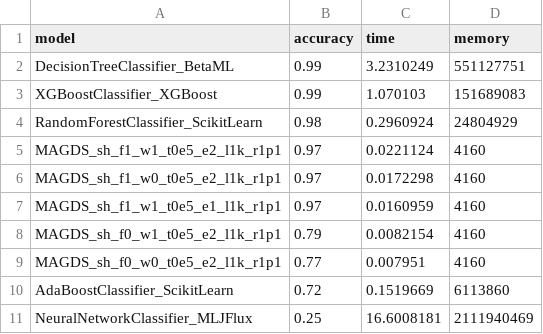
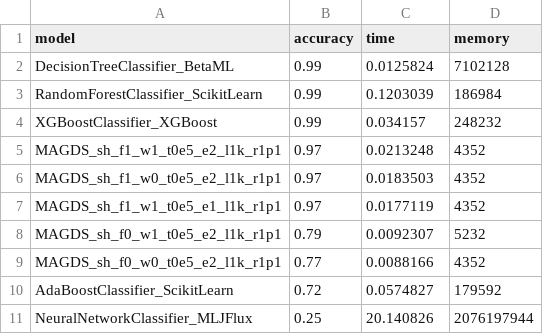
Before and after one commit to danbulnet/witchnet, a CSV file: benchmark/WitchnetBenchmark.jl/benchmark/penguin/penguin_classify_species.csv, drawn as a sheet.

Commit message:
refactor benchmarks

```diff
--- a/benchmark/WitchnetBenchmark.jl/benchmark/penguin/penguin_classify_species.csv
+++ b/benchmark/WitchnetBenchmark.jl/benchmark/penguin/penguin_classify_species.csv
@@ -1,11 +1,11 @@
 model,accuracy,time,memory
-DecisionTreeClassifier_BetaML,0.99,3.2310249,551127751
-XGBoostClassifier_XGBoost,0.99,1.070103,151689083
-RandomForestClassifier_ScikitLearn,0.98,0.2960924,24804929
-MAGDS_sh_f1_w1_t0e5_e2_l1k_r1p1,0.97,0.0221124,4160
-MAGDS_sh_f1_w0_t0e5_e2_l1k_r1p1,0.97,0.0172298,4160
-MAGDS_sh_f1_w1_t0e5_e1_l1k_r1p1,0.97,0.0160959,4160
-MAGDS_sh_f0_w1_t0e5_e2_l1k_r1p1,0.79,0.0082154,4160
-MAGDS_sh_f0_w0_t0e5_e2_l1k_r1p1,0.77,0.007951,4160
-AdaBoostClassifier_ScikitLearn,0.72,0.1519669,6113860
-NeuralNetworkClassifier_MLJFlux,0.25,16.6008181,2111940469
+DecisionTreeClassifier_BetaML,0.99,0.0125824,7102128
+RandomForestClassifier_ScikitLearn,0.99,0.1203039,186984
+XGBoostClassifier_XGBoost,0.99,0.034157,248232
+MAGDS_sh_f1_w1_t0e5_e2_l1k_r1p1,0.97,0.0213248,4352
+MAGDS_sh_f1_w0_t0e5_e2_l1k_r1p1,0.97,0.0183503,4352
+MAGDS_sh_f1_w1_t0e5_e1_l1k_r1p1,0.97,0.0177119,4352
+MAGDS_sh_f0_w1_t0e5_e2_l1k_r1p1,0.79,0.0092307,5232
+MAGDS_sh_f0_w0_t0e5_e2_l1k_r1p1,0.77,0.0088166,4352
+AdaBoostClassifier_ScikitLearn,0.72,0.0574827,179592
+NeuralNetworkClassifier_MLJFlux,0.25,20.140826,2076197944
```
Also changed, not shown: benchmark/WitchnetBenchmark.jl/benchmark/iris/iris_classify_species.csv, 43 other files.
